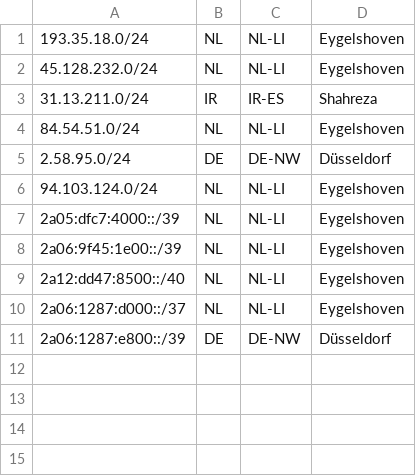
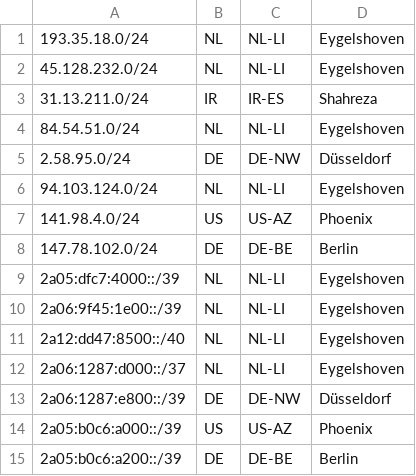
Before and after one commit to pfcloud-io/geofeed, a CSV file: geofeed.csv, drawn as a sheet.

Commit message:
Update geofeed.csv

```diff
--- a/geofeed.csv
+++ b/geofeed.csv
@@ -6,2 +6,4 @@
 94.103.124.0/24,NL,NL-LI,Eygelshoven,
+141.98.4.0/24,US,US-AZ,Phoenix,
+147.78.102.0/24,DE,DE-BE,Berlin,
 2a05:dfc7:4000::/39,NL,NL-LI,Eygelshoven,
@@ -11 +13,3 @@
 2a06:1287:e800::/39,DE,DE-NW,Düsseldorf,
+2a05:b0c6:a000::/39,US,US-AZ,Phoenix,
+2a05:b0c6:a200::/39,DE,DE-BE,Berlin,
```
